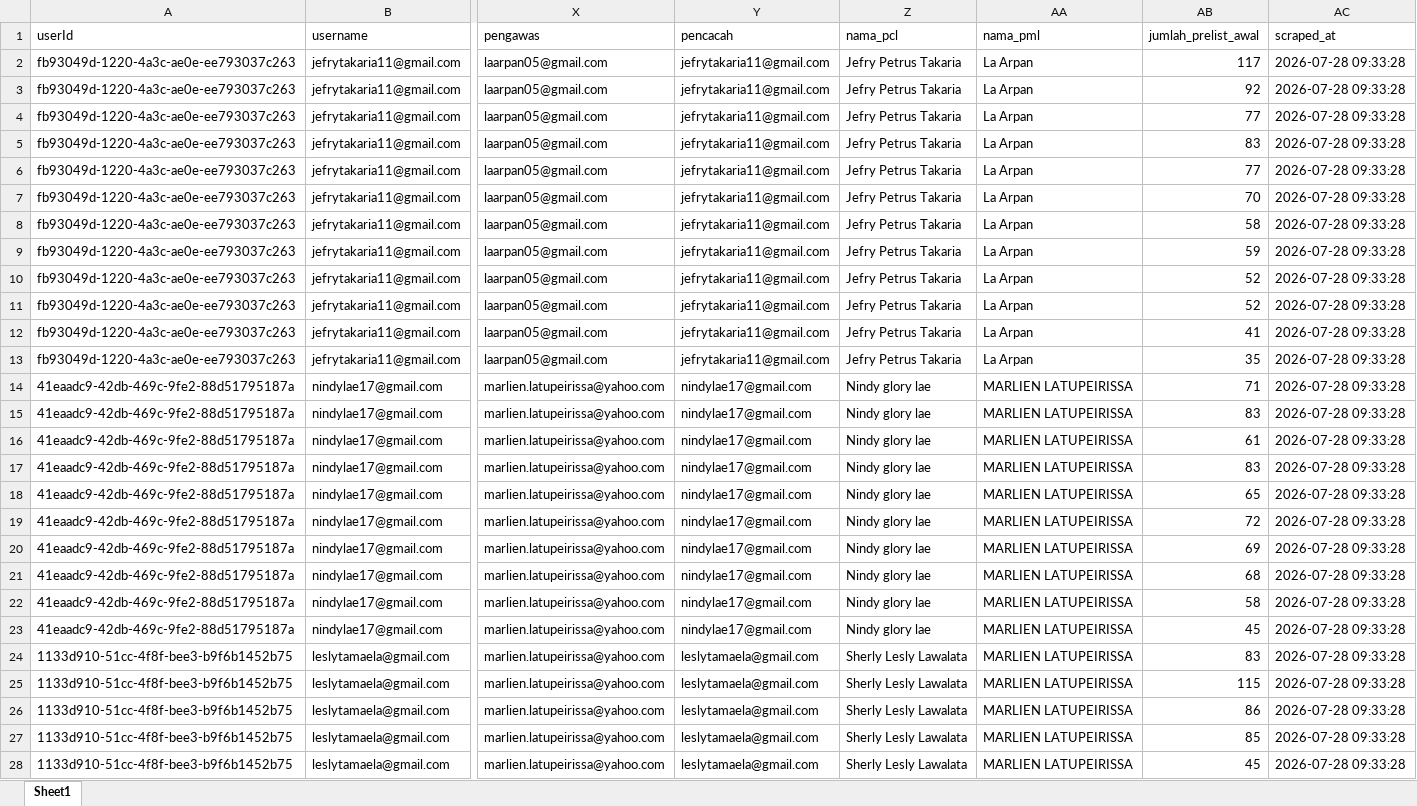
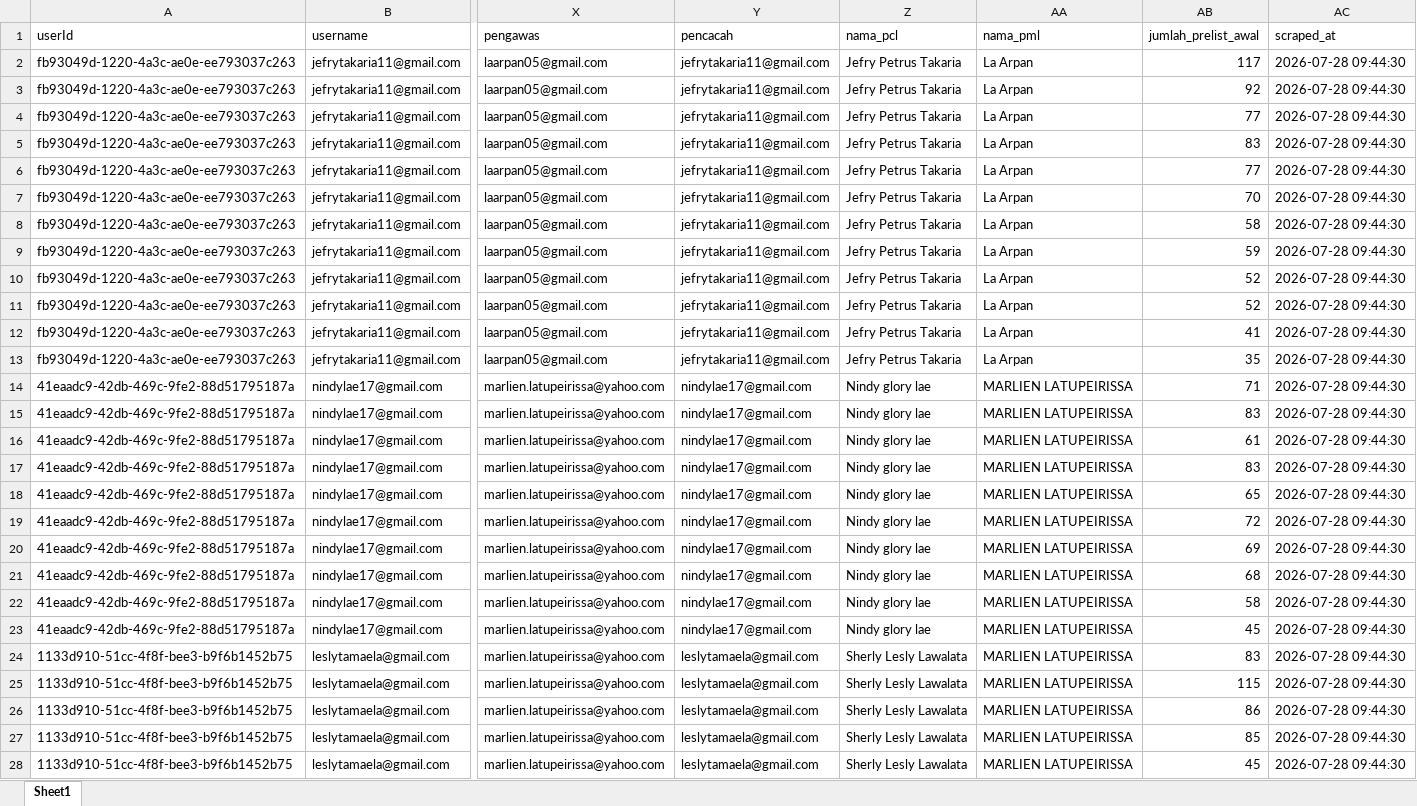
Before and after one commit to zokta77/monitoring-petugas, an Excel workbook: data/SCRAPING_REKAP_SE2026_AMBON_LATEST.xlsx, sheet Sheet1, drawn as a sheet; only a part is shown, gaps mark what is left out; values as stored, in another font and other column widths than the file's, no borders; the diff covers the shown part only; the diff names each change by its address in the sheet, - before the commit and + after, or states it on an @@ line.

Commit message:
Update hasil scraping

```diff
--- a/data/SCRAPING_REKAP_SE2026_AMBON_LATEST.xlsx (sheet Sheet1)
+++ b/data/SCRAPING_REKAP_SE2026_AMBON_LATEST.xlsx (sheet Sheet1)
-AC2:AC28 (scraped_at): 2026-07-28 09:33:28
+AC2:AC28 (scraped_at): 2026-07-28 09:44:30
```
Also changed, not shown: 1323 edited cells elsewhere in this sheet, 2 other files.
